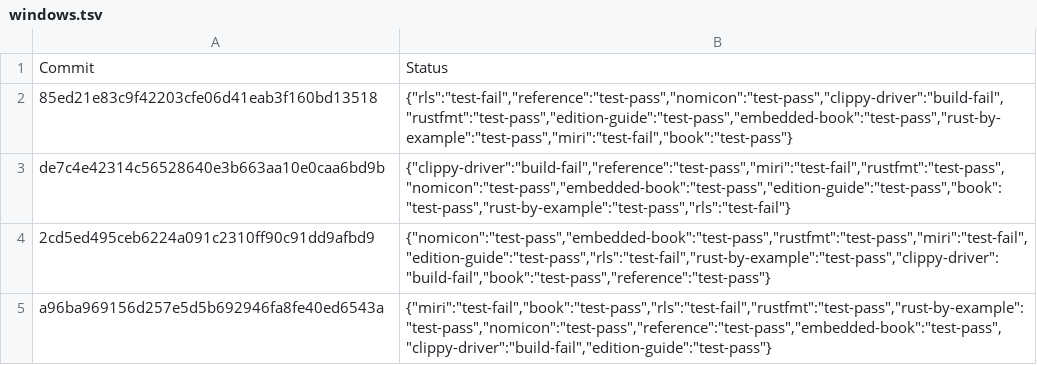
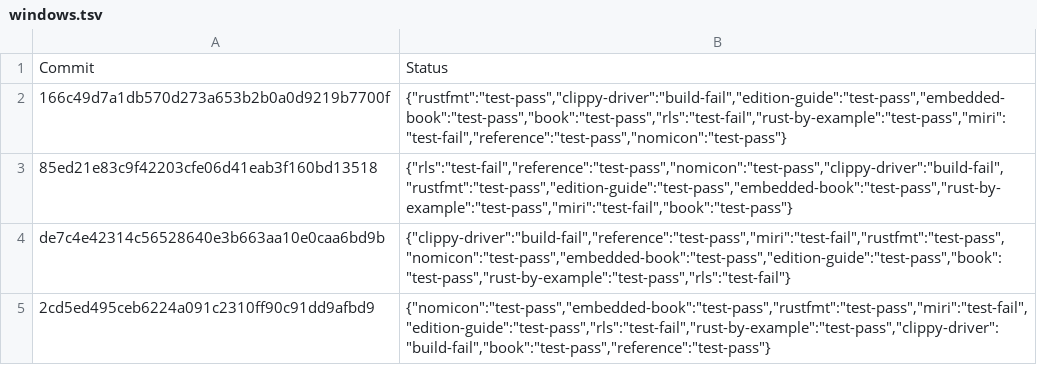
Before and after one commit to alexcrichton/rust-toolstate, a TSV file: history/windows.tsv, drawn as a sheet; only a part is shown; the shorter side is filled out with more unchanged rows.

Commit message:
(windows CI update)

```diff
--- a/history/windows.tsv
+++ b/history/windows.tsv
@@ -1,2 +1,3 @@
 Commit	Status
+166c49d7a1db570d273a653b2b0a0d9219b7700f	{"rustfmt":"test-pass","clippy-driver":"build-fail","edition-guide":"test-pass","embedded-book":"test-pass","book":"test-pass","rls":"test-fail","rust-by-example":"test-pass","miri":"test-fail","reference":"test-pass","nomicon":"test-pass"}
 85ed21e83c9f42203cfe06d41eab3f160bd13518	{"rls":"test-fail","reference":"test-pass","nomicon":"test-pass","clippy-driver":"build-fail","rustfmt":"test-pass","edition-guide":"test-pass","embedded-book":"test-pass","rust-by-example":"test-pass","miri":"test-fail","book":"test-pass"}
```
